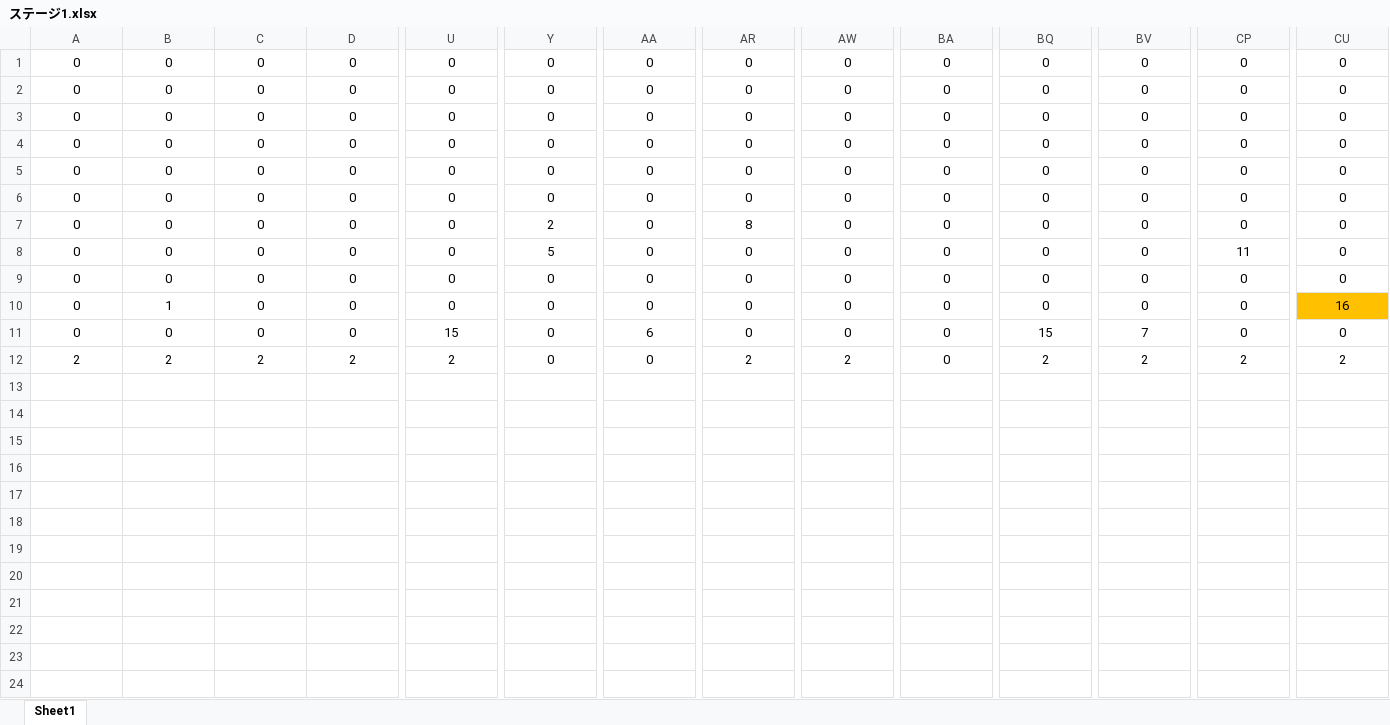
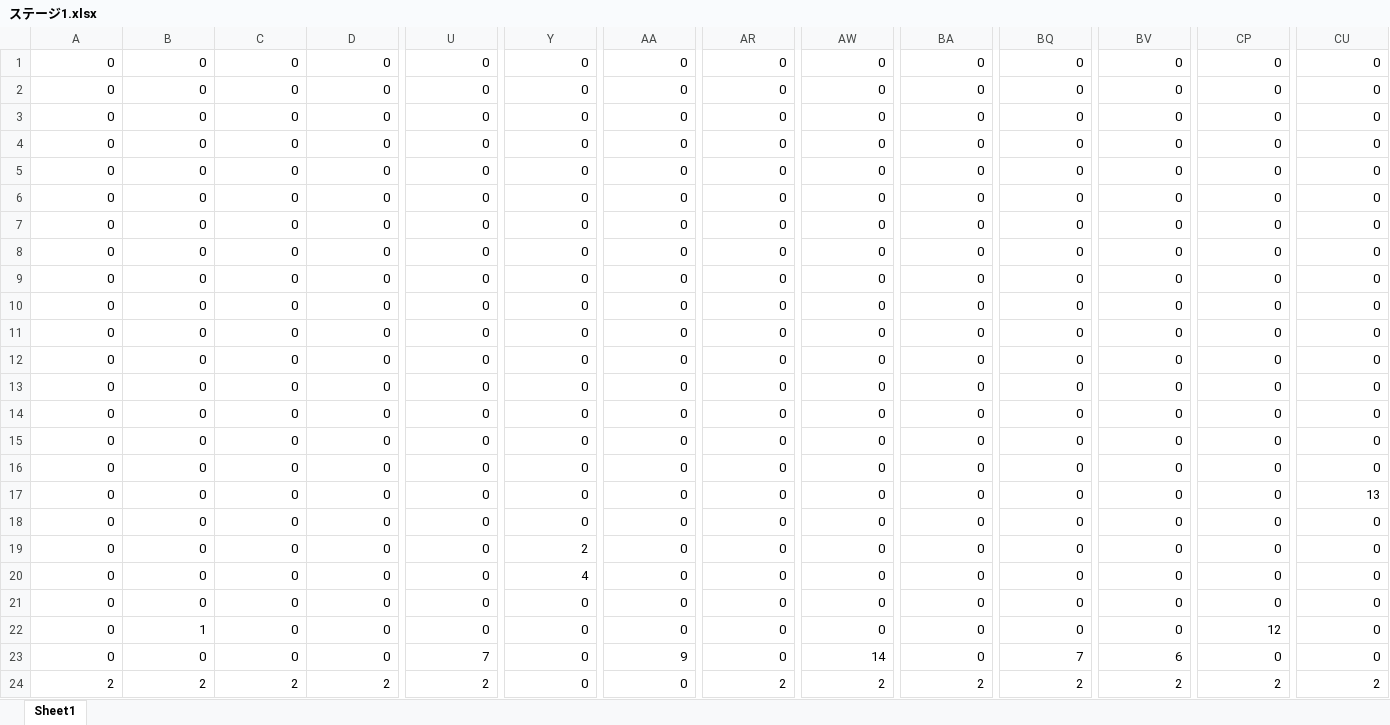
Before and after one commit to TD0419/teamcreate, an Excel workbook: ACG/ACG/ステージ1.xlsx, sheet Sheet1, drawn as a sheet; only a part is shown, gaps mark what is left out; values as stored, in another font and other column widths than the file's, no borders; conditional formats not drawn; removed rows and columns are numbered as before the commit, all else as after; rows hold the shown columns only; the diff covers the shown part only; the diff names each change by its address in the sheet, - before the commit and + after, or states it on an @@ line.

```diff
--- a/ACG/ACG/ステージ1.xlsx (sheet Sheet1)
+++ b/ACG/ACG/ステージ1.xlsx (sheet Sheet1)
-A1:CU2 alignment: center
+A1:CU2 alignment: right
-row 3: 0 | 0 | 0 | 0 | 0 | 0 | 0 | 0 | 0 | 0 | 0 | 0 | 0 | 0
-A3:CU4 alignment: center
+A3:CU4 alignment: right
+row 5: 0 | 0 | 0 | 0 | 0 | 0 | 0 | 0 | 0 | 0 | 0 | 0 | 0 | 0
+row 6: 0 | 0 | 0 | 0 | 0 | 0 | 0 | 0 | 0 | 0 | 0 | 0 | 0 | 0
+row 7: 0 | 0 | 0 | 0 | 0 | 0 | 0 | 0 | 0 | 0 | 0 | 0 | 0 | 0
+row 8: 0 | 0 | 0 | 0 | 0 | 0 | 0 | 0 | 0 | 0 | 0 | 0 | 0 | 0
+row 9: 0 | 0 | 0 | 0 | 0 | 0 | 0 | 0 | 0 | 0 | 0 | 0 | 0 | 0
+row 10: 0 | 0 | 0 | 0 | 0 | 0 | 0 | 0 | 0 | 0 | 0 | 0 | 0 | 0
+row 11: 0 | 0 | 0 | 0 | 0 | 0 | 0 | 0 | 0 | 0 | 0 | 0 | 0 | 0
+row 12: 0 | 0 | 0 | 0 | 0 | 0 | 0 | 0 | 0 | 0 | 0 | 0 | 0 | 0
+row 13: 0 | 0 | 0 | 0 | 0 | 0 | 0 | 0 | 0 | 0 | 0 | 0 | 0 | 0
+row 14: 0 | 0 | 0 | 0 | 0 | 0 | 0 | 0 | 0 | 0 | 0 | 0 | 0 | 0
+row 15: 0 | 0 | 0 | 0 | 0 | 0 | 0 | 0 | 0 | 0 | 0 | 0 | 0 | 0
+row 16: 0 | 0 | 0 | 0 | 0 | 0 | 0 | 0 | 0 | 0 | 0 | 0 | 0 | 0
+row 17: 0 | 0 | 0 | 0 | 0 | 0 | 0 | 0 | 0 | 0 | 0 | 0 | 0 | 13
-A18:CU24 alignment: center
+A18:CU24 alignment: right
-AR19: 8
+AR19: 0
-Y20: 5
+Y20: 4
-CP20: 11
+CP20: 0
-CP22: 0
+CP22: 12
-CU22: 16
+CU22: 0
-CU22 fill: #FFC000
+CU22 fill: none
-U23: 15
+U23: 7
-AA23: 6
+AA23: 9
-AW23: 0
+AW23: 14
-BQ23: 15
+BQ23: 7
-BV23: 7
+BV23: 6
-BA24: 0
+BA24: 2
```
Also changed, not shown: cell formats elsewhere in this sheet, 4 other files.
